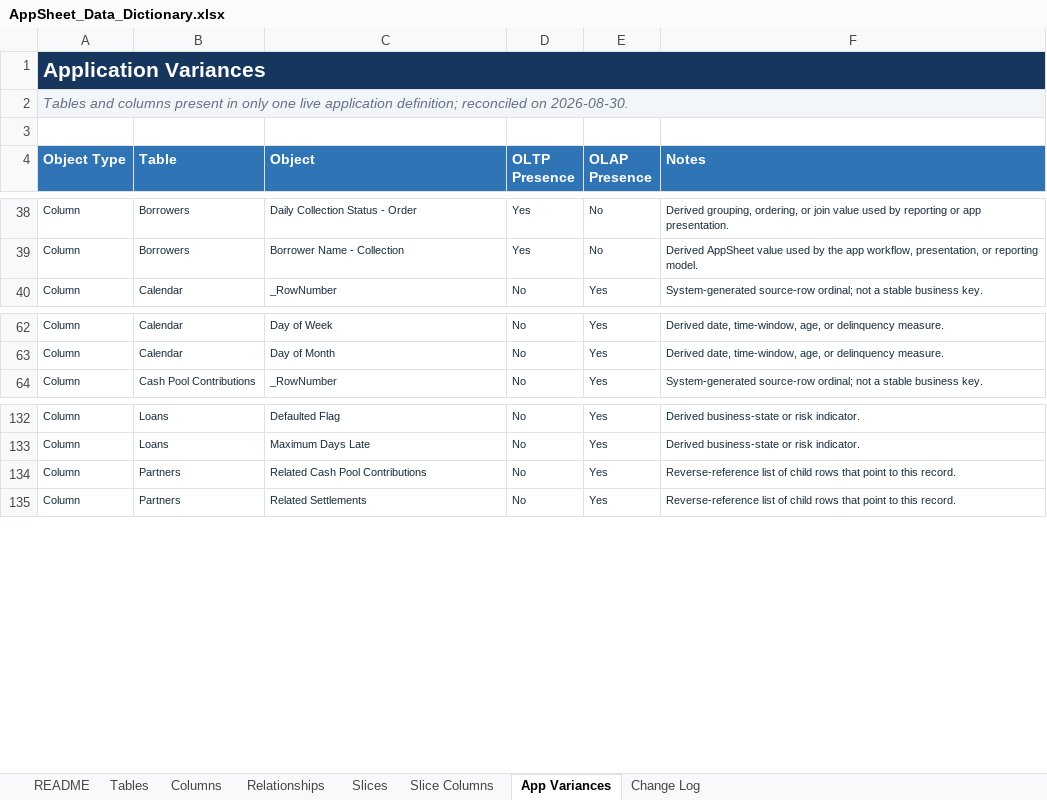
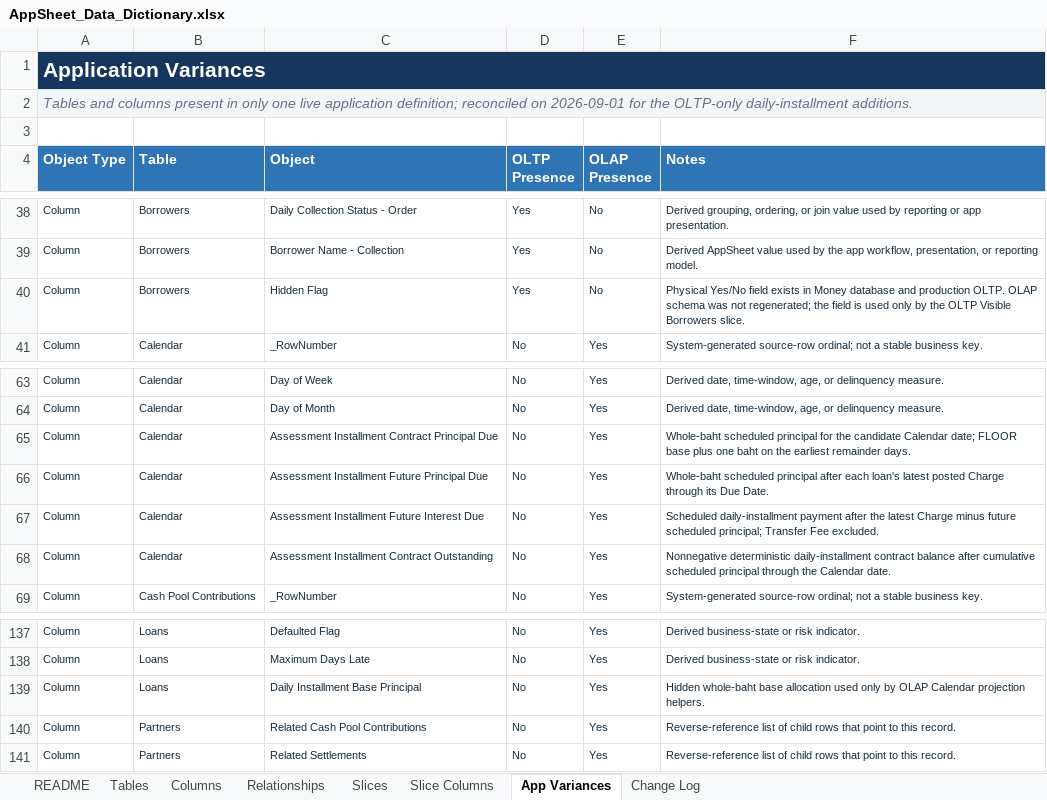
Before and after one commit to welct0407/MW-Credit-App, an Excel workbook: Documents/AppSheet_Data_Dictionary.xlsx, sheet App Variances, drawn as a sheet; only a part is shown, gaps mark what is left out; values as stored, in another font and other column widths than the file's, no borders; conditional formats and table styles not drawn; the diff names each change by its address in the sheet, - before the commit and + after, or states it on an @@ line.

```diff
--- a/Documents/AppSheet_Data_Dictionary.xlsx (sheet App Variances)
+++ b/Documents/AppSheet_Data_Dictionary.xlsx (sheet App Variances)
-B1:F1 fill: #17365D
+B1:F1 fill: none
-A2 (Object Type): …reconciled on 2026-08-30.
+A2 (Object Type): …reconciled on 2026-09-01 for the OLTP-only daily-installment additions.
-B2:F2 fill: #F3F6F9
+B2:F2 fill: none
+row 40: Column | Borrowers | Hidden Flag | Yes | No | Physical Yes/No field exists in Money database and production OLTP. OLAP schema was not regenerated; the field is used only by the OLTP Visible Borrowers slice.
+row 65: Column | Calendar | Assessment Installment Contract Principal Due | No | Yes | Whole-baht scheduled principal for the candidate Calendar date; FLOOR base plus one baht on the earliest remainder days.
+row 66: Column | Calendar | Assessment Installment Future Principal Due | No | Yes | Whole-baht scheduled principal after each loan's latest posted Charge through its Due Date.
+row 67: Column | Calendar | Assessment Installment Future Interest Due | No | Yes | Scheduled daily-installment payment after the latest Charge minus future scheduled principal; Transfer Fee excluded.
+row 68: Column | Calendar | Assessment Installment Contract Outstanding | No | Yes | Nonnegative deterministic daily-installment contract balance after cumulative scheduled principal through the Calendar date.
+row 139: Column | Loans | Daily Installment Base Principal | No | Yes | Hidden whole-baht base allocation used only by OLAP Calendar projection helpers.
```
Also changed, not shown: sheet Columns, sheet Slice Columns, sheet Slices, sheet Tables, sheet README, sheet Change Log, 1 more sheet, 50 other files.
